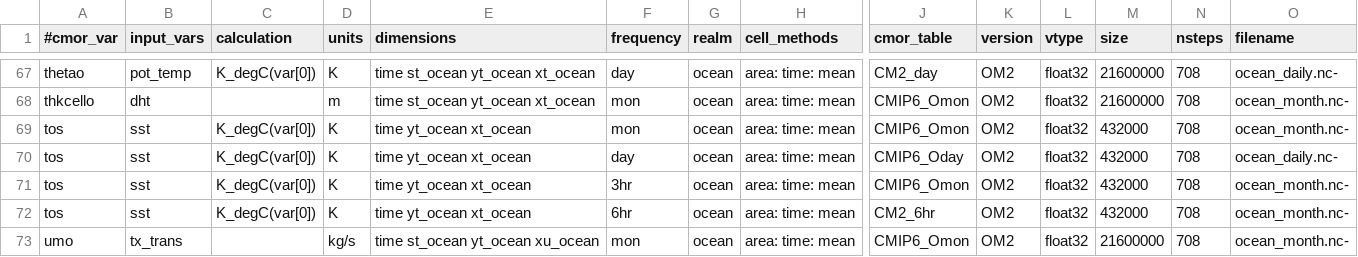
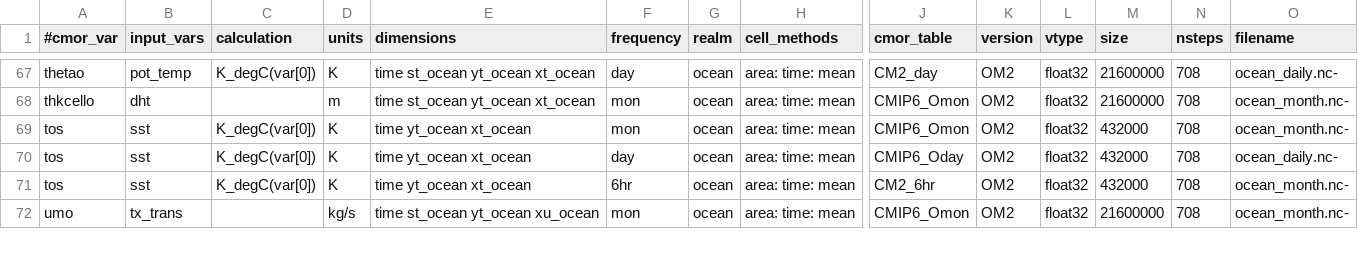
Before and after one commit to ACCESS-NRI/ACCESS-MOPPy, a CSV file: mappings/map_ocean_OM2.csv, drawn as a sheet; only a part is shown, gaps mark what is left out; rows hold the shown columns only; the diff names each change by its address in the sheet, - before the commit and + after, or states it on an @@ line.

Commit message:
fixed issue #129 and minor changes to mappings

```diff
--- a/mappings/map_ocean_OM2.csv
+++ b/mappings/map_ocean_OM2.csv
-row 71: tos | sst | K_degC(var[0]) | K | time yt_ocean xt_ocean | 3hr | ocean | area: time: mean | CMIP6_Omon | OM2 | float32 | 432000 | 708 | ocean_month.nc-
```
Also changed, not shown: mappings/map_AUS2200.csv, 6 other files.
